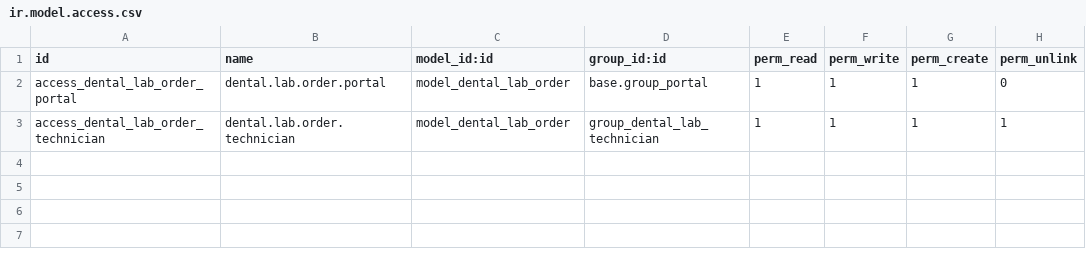
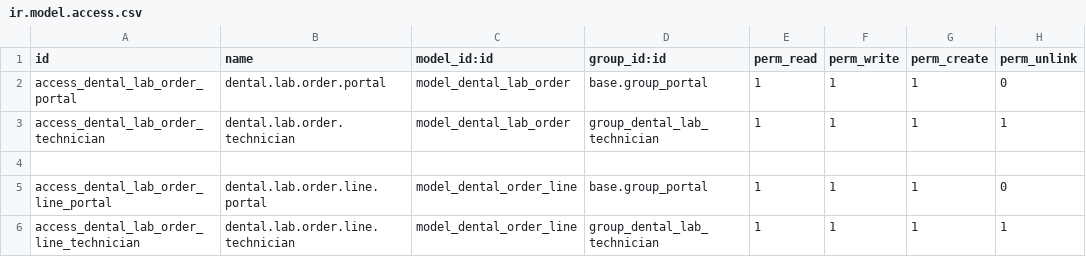
Before and after one commit to Walid-Demdoum/dental_lab, a CSV file: security/ir.model.access.csv, drawn as a sheet; the diff names each change by its address in the sheet, - before the commit and + after, or states it on an @@ line.

Commit message:
[ADD] added work order lines

```diff
--- a/security/ir.model.access.csv
+++ b/security/ir.model.access.csv
+row 4: (empty)
+row 5: access_dental_lab_order_line_portal | dental.lab.order.line.portal | model_dental_order_line | base.group_portal | 1 | 1 | 1 | 0
+row 6: access_dental_lab_order_line_technician | dental.lab.order.line.technician | model_dental_order_line | group_dental_lab_technician | 1 | 1 | 1 | 1
```
Also changed, not shown: 8 other files.
